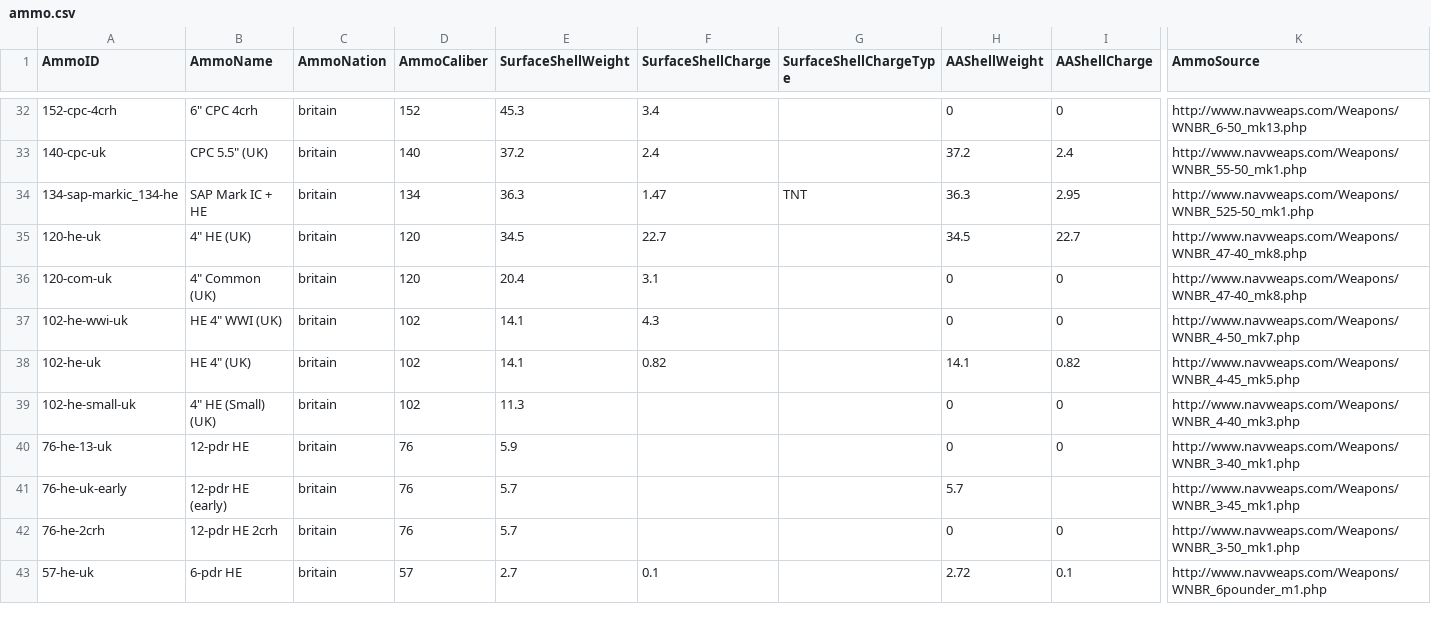
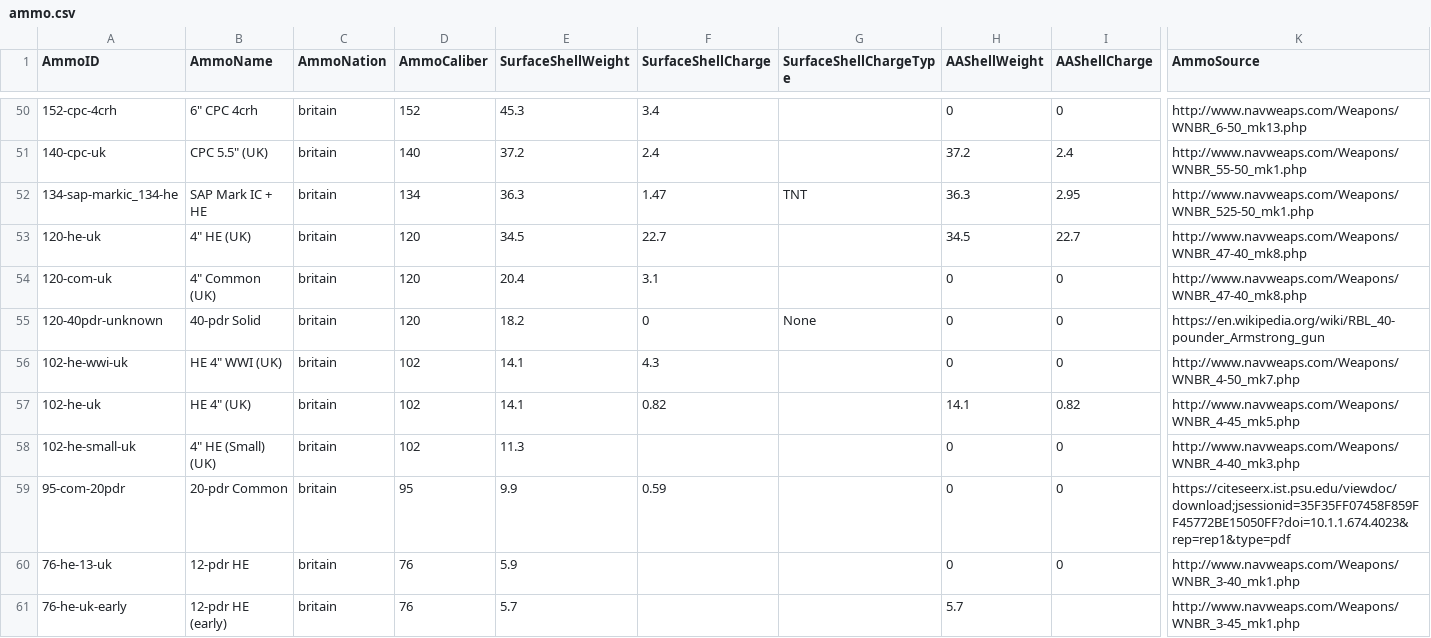
Before and after one commit to jasonmarcher/ferrous-dressed-vessels, a CSV file: res/prebuilt/ammo.csv, drawn as a sheet; only a part is shown, gaps mark what is left out; the shorter side is filled out with more unchanged rows; rows hold the shown columns only; the diff covers the shown part only; the diff names each change by its address in the sheet, - before the commit and + after, or states it on an @@ line.

```diff
--- a/res/prebuilt/ammo.csv
+++ b/res/prebuilt/ammo.csv
+row 55: 120-40pdr-unknown | 40-pdr Solid | britain | 120 | 18.2 | 0 | None | 0 | 0 | https://en.wikipedia.org/wiki/RBL_40-pounder_Armstrong_gun
+row 59: 95-com-20pdr | 20-pdr Common | britain | 95 | 9.9 | 0.59 |  | 0 | 0 | https://citeseerx.ist.psu.edu/viewdoc/download;jsessionid=35F35FF07458F859FF45772BE15050FF?doi=10.1.1.674.4023&rep=rep1&type=pdf
```
Also changed, not shown: 20 added rows elsewhere in this file, res/prebuilt/guns.csv, res/prebuilt/launcher-mount.csv, 4 other files.
